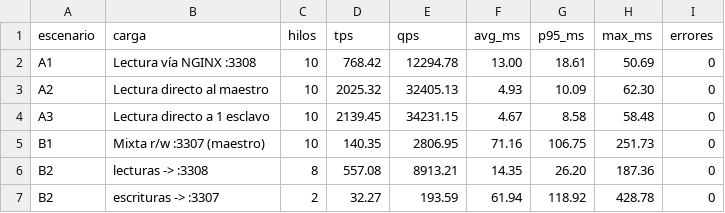
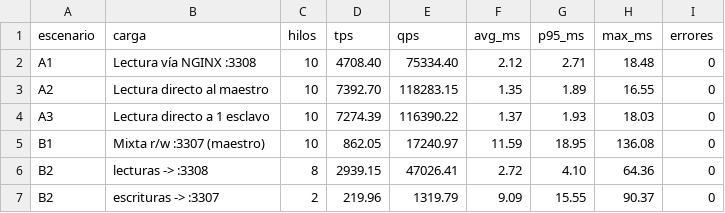
Before and after one commit to Anfeli52/Proyecto-ST, a CSV file: resultados/fase6/resumen.csv, drawn as a sheet; only a part is shown; the diff covers the shown part only.

```diff
--- a/resultados/fase6/resumen.csv
+++ b/resultados/fase6/resumen.csv
@@ -1,7 +1,7 @@
 escenario,carga,hilos,tps,qps,avg_ms,p95_ms,max_ms,errores
-A1,Lectura vía NGINX :3308,10,768.42,12294.78,13.00,18.61,50.69,0
-A2,Lectura directo al maestro,10,2025.32,32405.13,4.93,10.09,62.30,0
-A3,Lectura directo a 1 esclavo,10,2139.45,34231.15,4.67,8.58,58.48,0
-B1,Mixta r/w :3307 (maestro),10,140.35,2806.95,71.16,106.75,251.73,0
-B2,  lecturas  -> :3308,8,557.08,8913.21,14.35,26.20,187.36,0
-B2,  escrituras -> :3307,2,32.27,193.59,61.94,118.92,428.78,0
+A1,Lectura vía NGINX :3308,10,4708.40,75334.40,2.12,2.71,18.48,0
+A2,Lectura directo al maestro,10,7392.70,118283.15,1.35,1.89,16.55,0
+A3,Lectura directo a 1 esclavo,10,7274.39,116390.22,1.37,1.93,18.03,0
+B1,Mixta r/w :3307 (maestro),10,862.05,17240.97,11.59,18.95,136.08,0
+B2,  lecturas  -> :3308,8,2939.15,47026.41,2.72,4.10,64.36,0
+B2,  escrituras -> :3307,2,219.96,1319.79,9.09,15.55,90.37,0
```
Also changed, not shown: 15 edited cells elsewhere in this file, resultados/fase6-corrida1/lag.csv, resultados/fase6-corrida1/resumen.csv, 21 other files.
